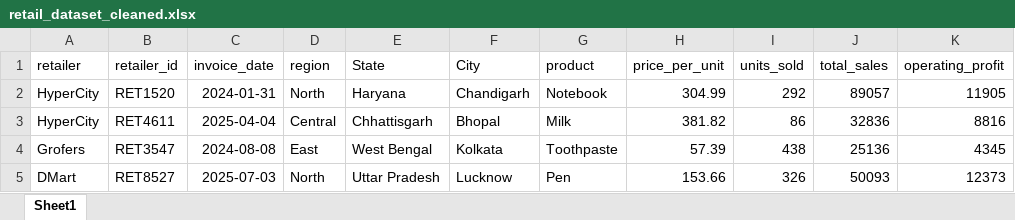
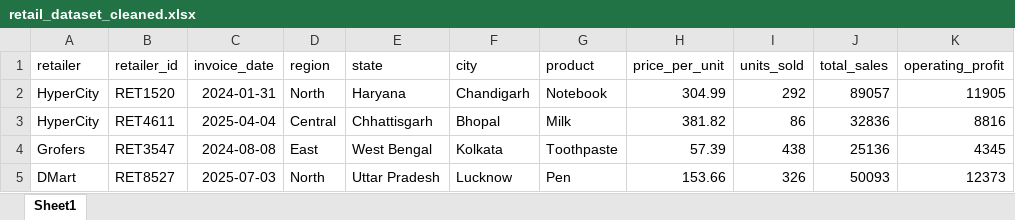
Before and after one commit to SimonCalvinS1/retail_data_analysis, an Excel workbook: data/retail_dataset_cleaned.xlsx, sheet Sheet1, drawn as a sheet; only a part is shown; values as stored, in another font and other column widths than the file's, no borders; the diff names each change by its address in the sheet, - before the commit and + after, or states it on an @@ line.

Commit message:
Use Seaborn and NumPy, remove ';' in dataset

```diff
--- a/data/retail_dataset_cleaned.xlsx (sheet Sheet1)
+++ b/data/retail_dataset_cleaned.xlsx (sheet Sheet1)
-E1: State
+E1: state
-F1: City
+F1: city
```
Also changed, not shown: 5 other files.
